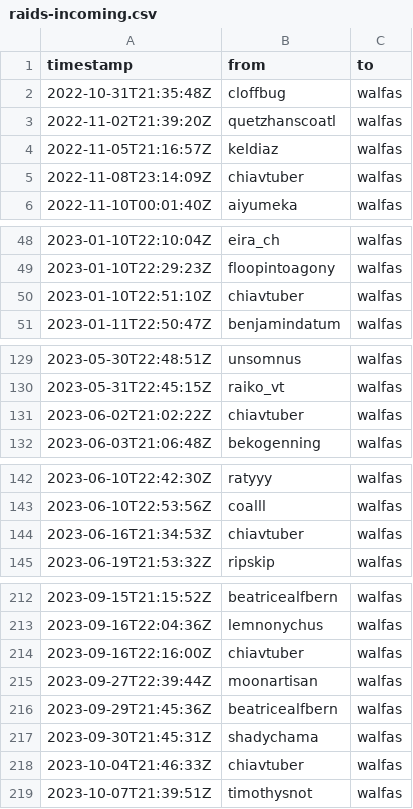
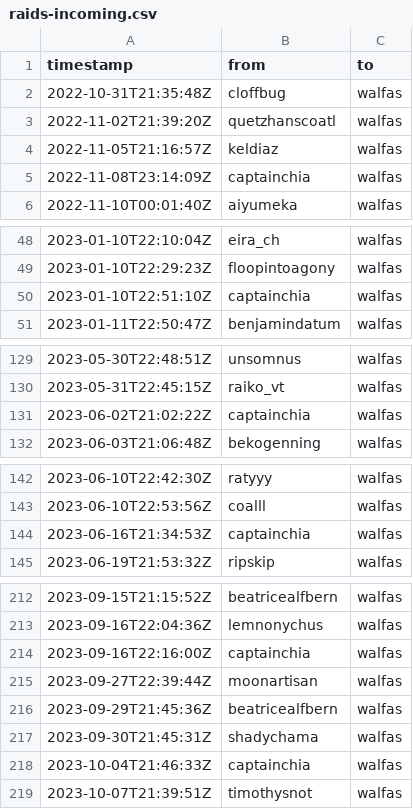
Before and after one commit to walfie/twitch-raid-log, a CSV file: public/raids-incoming.csv, drawn as a sheet; only a part is shown, gaps mark what is left out; the diff covers the shown part only.

Commit message:
Rename chiavtuber => captainchia

```diff
--- a/public/raids-incoming.csv
+++ b/public/raids-incoming.csv
@@ -4,3 +4,3 @@ timestamp,from,to
 2022-11-05T21:16:57Z,keldiaz,walfas
-2022-11-08T23:14:09Z,chiavtuber,walfas
+2022-11-08T23:14:09Z,captainchia,walfas
 2022-11-10T00:01:40Z,aiyumeka,walfas
@@ -49,3 +49,3 @@ timestamp,from,to
 2023-01-10T22:29:23Z,floopintoagony,walfas
-2023-01-10T22:51:10Z,chiavtuber,walfas
+2023-01-10T22:51:10Z,captainchia,walfas
 2023-01-11T22:50:47Z,benjamindatum,walfas
@@ -130,3 +130,3 @@ timestamp,from,to
 2023-05-31T22:45:15Z,raiko_vt,walfas
-2023-06-02T21:02:22Z,chiavtuber,walfas
+2023-06-02T21:02:22Z,captainchia,walfas
 2023-06-03T21:06:48Z,bekogenning,walfas
@@ -143,3 +143,3 @@ timestamp,from,to
 2023-06-10T22:53:56Z,coalll,walfas
-2023-06-16T21:34:53Z,chiavtuber,walfas
+2023-06-16T21:34:53Z,captainchia,walfas
 2023-06-19T21:53:32Z,ripskip,walfas
@@ -213,3 +213,3 @@ timestamp,from,to
 2023-09-16T22:04:36Z,lemnonychus,walfas
-2023-09-16T22:16:00Z,chiavtuber,walfas
+2023-09-16T22:16:00Z,captainchia,walfas
 2023-09-27T22:39:44Z,moonartisan,walfas
@@ -217,3 +217,3 @@ timestamp,from,to
 2023-09-30T21:45:31Z,shadychama,walfas
-2023-10-04T21:46:33Z,chiavtuber,walfas
+2023-10-04T21:46:33Z,captainchia,walfas
 2023-10-07T21:39:51Z,timothysnot,walfas
```
Also changed, not shown: 6 edited cells elsewhere in this file, public/raids-outgoing.csv.
